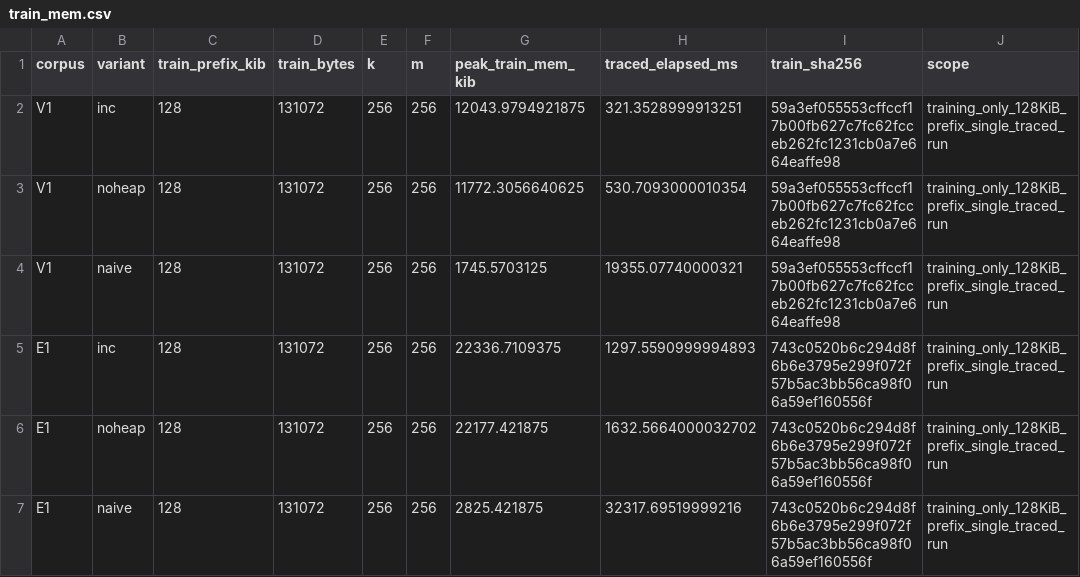
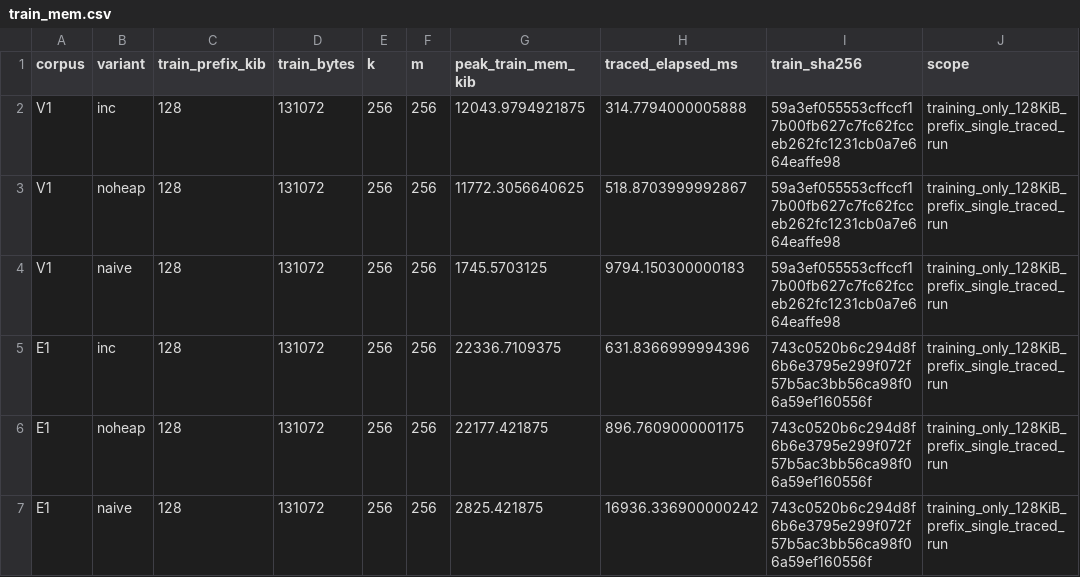
Before and after one commit to TranChauHoangNam/Group4_CSD203_Compressing_project, a CSV file: rq3/out/train_mem.csv, drawn as a sheet.

```diff
--- a/rq3/out/train_mem.csv
+++ b/rq3/out/train_mem.csv
@@ -1,7 +1,7 @@
 corpus,variant,train_prefix_kib,train_bytes,k,m,peak_train_mem_kib,traced_elapsed_ms,train_sha256,scope
-V1,inc,128,131072,256,256,12043.9794921875,321.3528999913251,59a3ef055553cffccf17b00fb627c7fc62fcceb262fc1231cb0a7e664eaffe98,training_only_128KiB_prefix_single_traced_run
-V1,noheap,128,131072,256,256,11772.3056640625,530.7093000010354,59a3ef055553cffccf17b00fb627c7fc62fcceb262fc1231cb0a7e664eaffe98,training_only_128KiB_prefix_single_traced_run
-V1,naive,128,131072,256,256,1745.5703125,19355.07740000321,59a3ef055553cffccf17b00fb627c7fc62fcceb262fc1231cb0a7e664eaffe98,training_only_128KiB_prefix_single_traced_run
-E1,inc,128,131072,256,256,22336.7109375,1297.5590999994893,743c0520b6c294d8f6b6e3795e299f072f57b5ac3bb56ca98f06a59ef160556f,training_only_128KiB_prefix_single_traced_run
-E1,noheap,128,131072,256,256,22177.421875,1632.5664000032702,743c0520b6c294d8f6b6e3795e299f072f57b5ac3bb56ca98f06a59ef160556f,training_only_128KiB_prefix_single_traced_run
-E1,naive,128,131072,256,256,2825.421875,32317.69519999216,743c0520b6c294d8f6b6e3795e299f072f57b5ac3bb56ca98f06a59ef160556f,training_only_128KiB_prefix_single_traced_run
+V1,inc,128,131072,256,256,12043.9794921875,314.7794000005888,59a3ef055553cffccf17b00fb627c7fc62fcceb262fc1231cb0a7e664eaffe98,training_only_128KiB_prefix_single_traced_run
+V1,noheap,128,131072,256,256,11772.3056640625,518.8703999992867,59a3ef055553cffccf17b00fb627c7fc62fcceb262fc1231cb0a7e664eaffe98,training_only_128KiB_prefix_single_traced_run
+V1,naive,128,131072,256,256,1745.5703125,9794.150300000183,59a3ef055553cffccf17b00fb627c7fc62fcceb262fc1231cb0a7e664eaffe98,training_only_128KiB_prefix_single_traced_run
+E1,inc,128,131072,256,256,22336.7109375,631.8366999994396,743c0520b6c294d8f6b6e3795e299f072f57b5ac3bb56ca98f06a59ef160556f,training_only_128KiB_prefix_single_traced_run
+E1,noheap,128,131072,256,256,22177.421875,896.7609000001175,743c0520b6c294d8f6b6e3795e299f072f57b5ac3bb56ca98f06a59ef160556f,training_only_128KiB_prefix_single_traced_run
+E1,naive,128,131072,256,256,2825.421875,16936.336900000242,743c0520b6c294d8f6b6e3795e299f072f57b5ac3bb56ca98f06a59ef160556f,training_only_128KiB_prefix_single_traced_run
```
Also changed, not shown: results/results_rq3.csv, rq3/out/rq3_cross_gap.csv, 29 other files.
